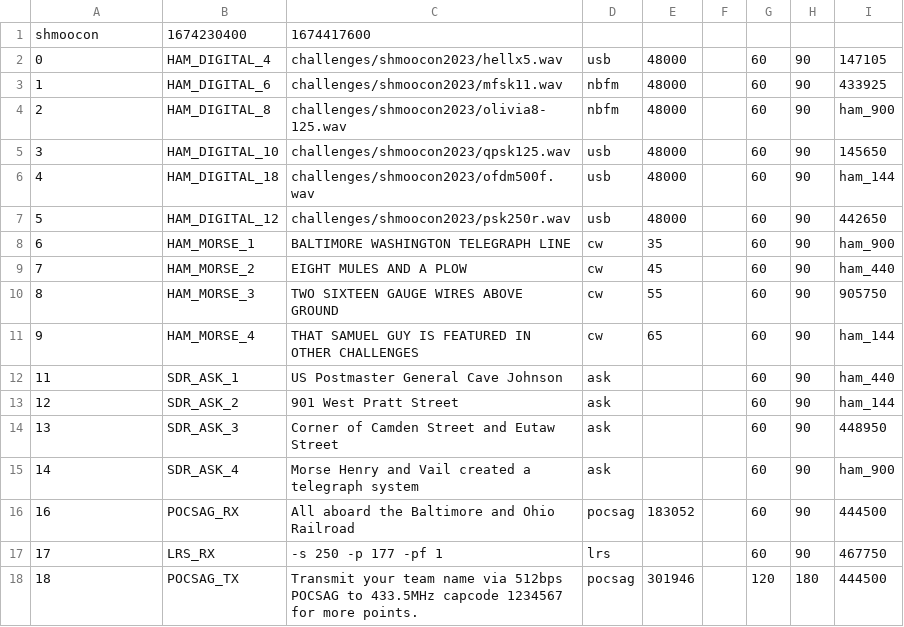
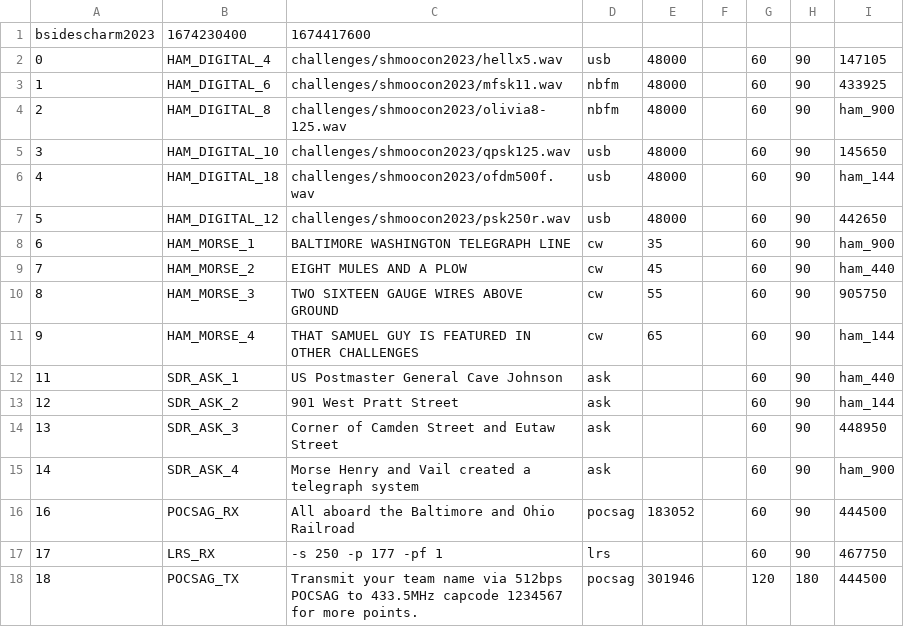
Before and after one commit to rfhs/challengectl, a CSV file: flags-archive/bsidescharm23_flags.csv, drawn as a sheet.

Commit message:
Fix conference name in BSidesCharm 2023 flags file.

```diff
--- a/flags-archive/bsidescharm23_flags.csv
+++ b/flags-archive/bsidescharm23_flags.csv
@@ -1,2 +1,2 @@
-shmoocon,1674230400,1674417600
+bsidescharm2023,1674230400,1674417600
 0,HAM_DIGITAL_4,challenges/shmoocon2023/hellx5.wav,usb,48000,,60,90,147105,,
```
